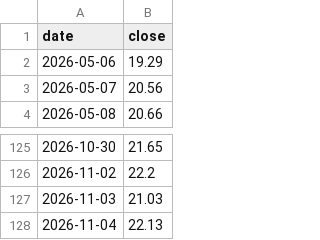
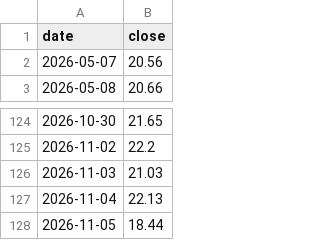
Before and after one commit to plinco-b/plinco-b.github.io, a CSV file: options/spot.csv, drawn as a sheet; only a part is shown, gaps mark what is left out.

```diff
--- a/options/spot.csv
+++ b/options/spot.csv
@@ -1,3 +1,2 @@
 date,close
-2026-05-06,19.29
 2026-05-07,20.56
@@ -128 +127,2 @@ date,close
 2026-11-04,22.13
+2026-11-05,18.44
```
Also changed, not shown: options/chain.csv, 2 other files.
